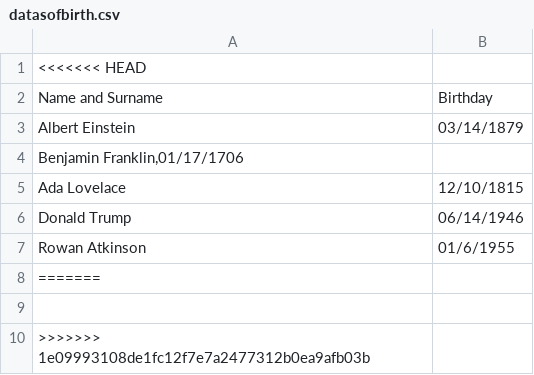
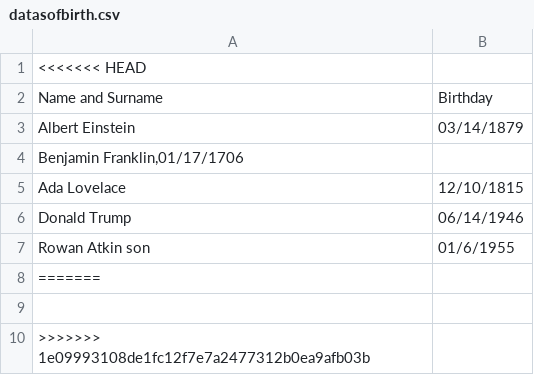
Before and after one commit to rikykywy/birthdays, a CSV file: datasofbirth.csv, drawn as a sheet.

Commit message:
changing the content of datesofbirth

```diff
--- a/datasofbirth.csv
+++ b/datasofbirth.csv
@@ -6,3 +6,3 @@ Ada Lovelace;12/10/1815
 Donald Trump;06/14/1946
-Rowan Atkinson;01/6/1955
+Rowan Atkin  son;01/6/1955
 =======
```
